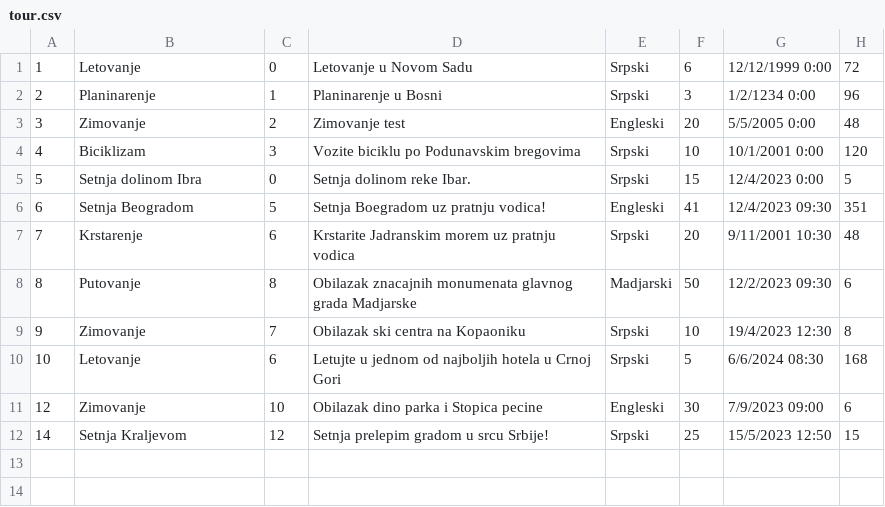
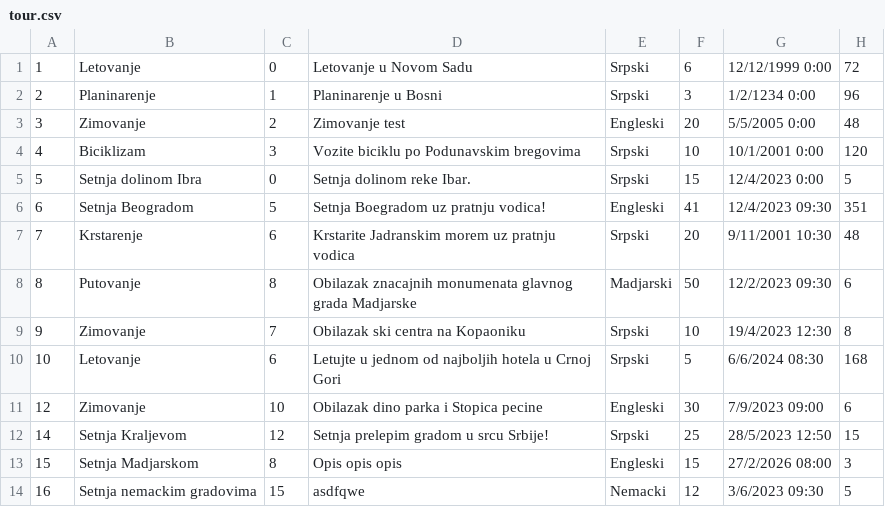
Before and after one commit to banja001/Alt-F4, a CSV file: booking/booking/Resources/Data/tour.csv, drawn as a sheet.

Commit message:
Feat: Creating tour from tour request

```diff
--- a/booking/booking/Resources/Data/tour.csv
+++ b/booking/booking/Resources/Data/tour.csv
@@ -11,2 +11,4 @@
 12|Zimovanje|10|Obilazak dino parka i Stopica pecine|Engleski|30|7/9/2023 09:00|6
-14|Setnja Kraljevom|12|Setnja prelepim gradom u srcu Srbije!|Srpski|25|15/5/2023 12:50|15
+14|Setnja Kraljevom|12|Setnja prelepim gradom u srcu Srbije!|Srpski|25|28/5/2023 12:50|15
+15|Setnja Madjarskom|8|Opis opis opis|Engleski|15|27/2/2026 08:00|3
+16|Setnja nemackim gradovima|15|asdfqwe|Nemacki|12|3/6/2023 09:30|5
```
Also changed, not shown: booking/booking/Resources/Data/checkpoint.csv, booking/booking/Resources/Data/simplerequest.csv, 13 other files.
